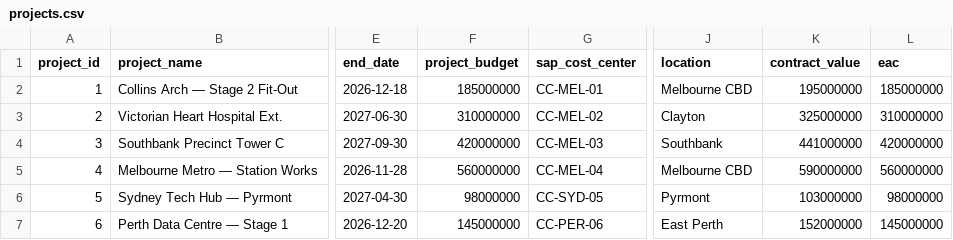
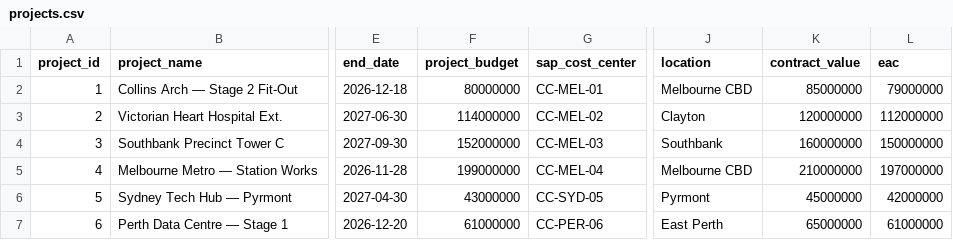
Before and after one commit to fiatjulaluk-ui/sitecapital, a CSV file: data/projects.csv, drawn as a sheet; only a part is shown, gaps mark what is left out; the diff names each change by its address in the sheet, - before the commit and + after, or states it on an @@ line.

```diff
--- a/data/projects.csv
+++ b/data/projects.csv
-F2 (project_budget): 185000000
+F2 (project_budget): 80000000
-K2 (contract_value): 195000000
+K2 (contract_value): 85000000
-L2 (eac): 185000000
+L2 (eac): 79000000
-F3 (project_budget): 310000000
+F3 (project_budget): 114000000
-K3 (contract_value): 325000000
+K3 (contract_value): 120000000
-L3 (eac): 310000000
+L3 (eac): 112000000
-F4 (project_budget): 420000000
+F4 (project_budget): 152000000
-K4 (contract_value): 441000000
+K4 (contract_value): 160000000
-L4 (eac): 420000000
+L4 (eac): 150000000
-F5 (project_budget): 560000000
+F5 (project_budget): 199000000
-K5 (contract_value): 590000000
+K5 (contract_value): 210000000
-L5 (eac): 560000000
+L5 (eac): 197000000
-F6 (project_budget): 98000000
+F6 (project_budget): 43000000
-K6 (contract_value): 103000000
+K6 (contract_value): 45000000
-L6 (eac): 98000000
+L6 (eac): 42000000
-F7 (project_budget): 145000000
+F7 (project_budget): 61000000
-K7 (contract_value): 152000000
+K7 (contract_value): 65000000
-L7 (eac): 145000000
+L7 (eac): 61000000
```
Also changed, not shown: data/ar_invoices.csv, data/audit_log.csv, 11 other files.
